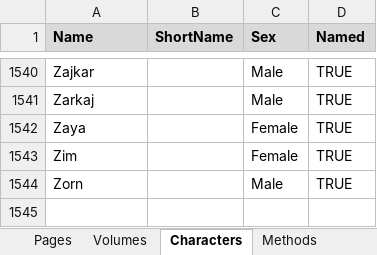
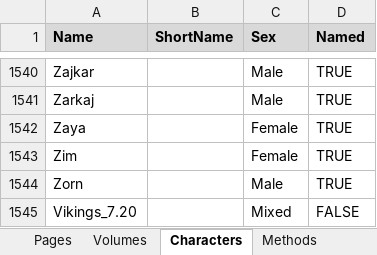
Before and after one commit to CompNet/NaNet, an Excel workbook: data/Thorgal/_all.xlsx, sheet Characters, drawn as a sheet; only a part is shown, gaps mark what is left out; values as stored, in another font and other column widths than the file's, no borders; conditional formats not drawn; the diff names each change by its address in the sheet, - before the commit and + after, or states it on an @@ line.

```diff
--- a/data/Thorgal/_all.xlsx (sheet Characters)
+++ b/data/Thorgal/_all.xlsx (sheet Characters)
+row 1545: Vikings_7.20 |  | Mixed | FALSE
```
Also changed, not shown: sheet Interactions, sheet Volumes, sheet Pages, data/Thorgal/annotations/explicit_chars.xlsx.
